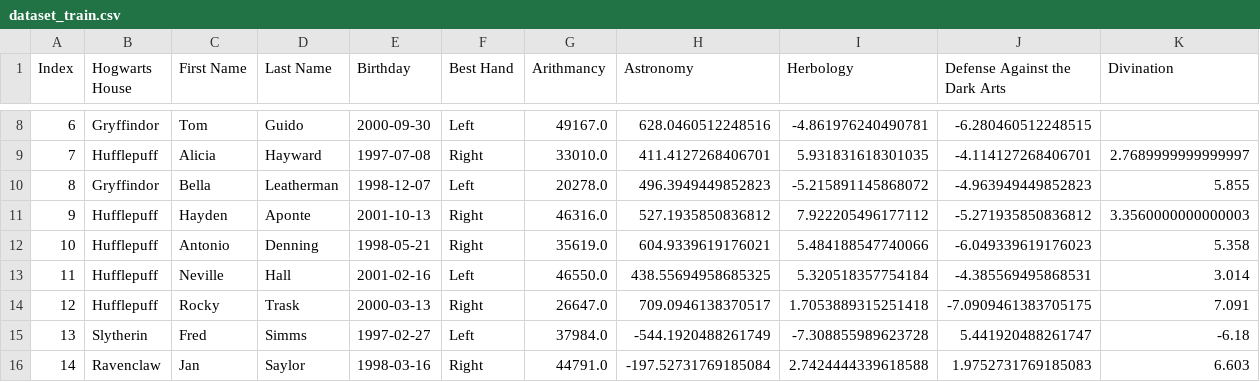
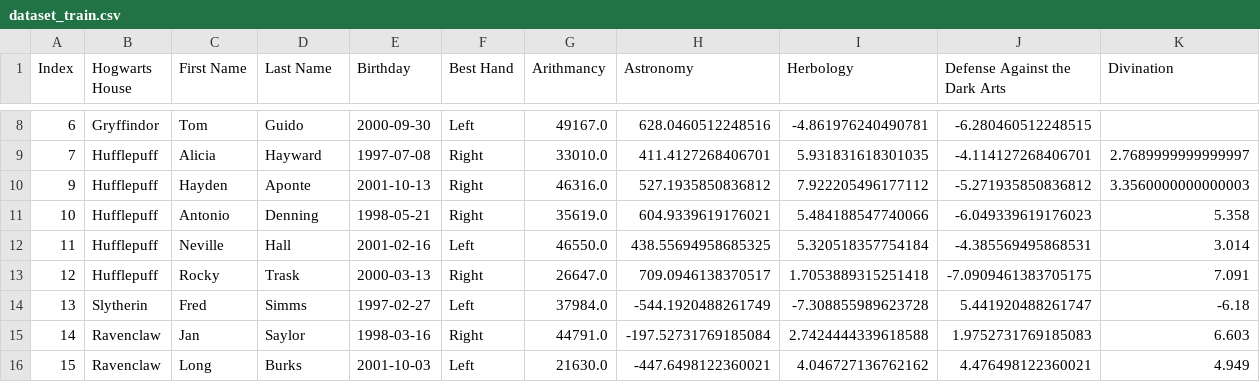
Before and after one commit to Seriots/DSLR, a CSV file: data/dataset_train.csv, drawn as a sheet; only a part is shown, gaps mark what is left out; the shorter side is filled out with more unchanged rows; rows hold the shown columns only; the diff names each change by its address in the sheet, - before the commit and + after, or states it on an @@ line.

```diff
--- a/data/dataset_train.csv
+++ b/data/dataset_train.csv
-row 10: 8 | Gryffindor | Bella | Leatherman | 1998-12-07 | Left | 20278.0 | 496.3949449852823 | -5.215891145868072 | -4.963949449852823 | 5.855
```
Also changed, not shown: 9 other files.
